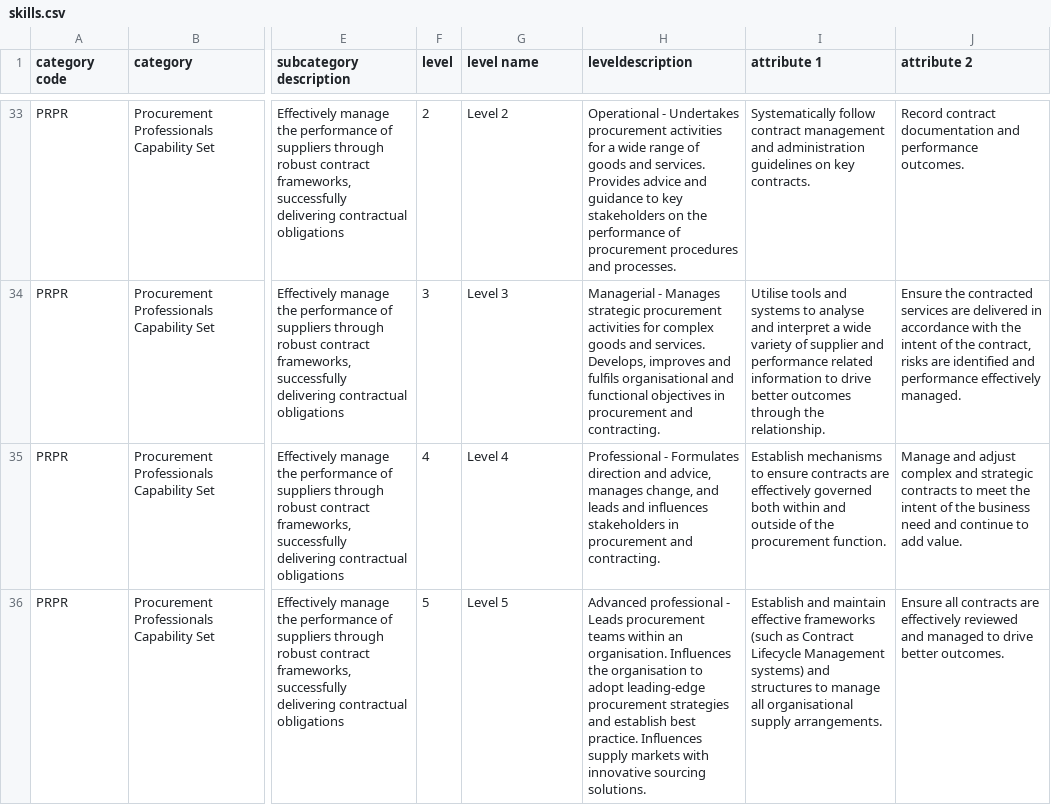
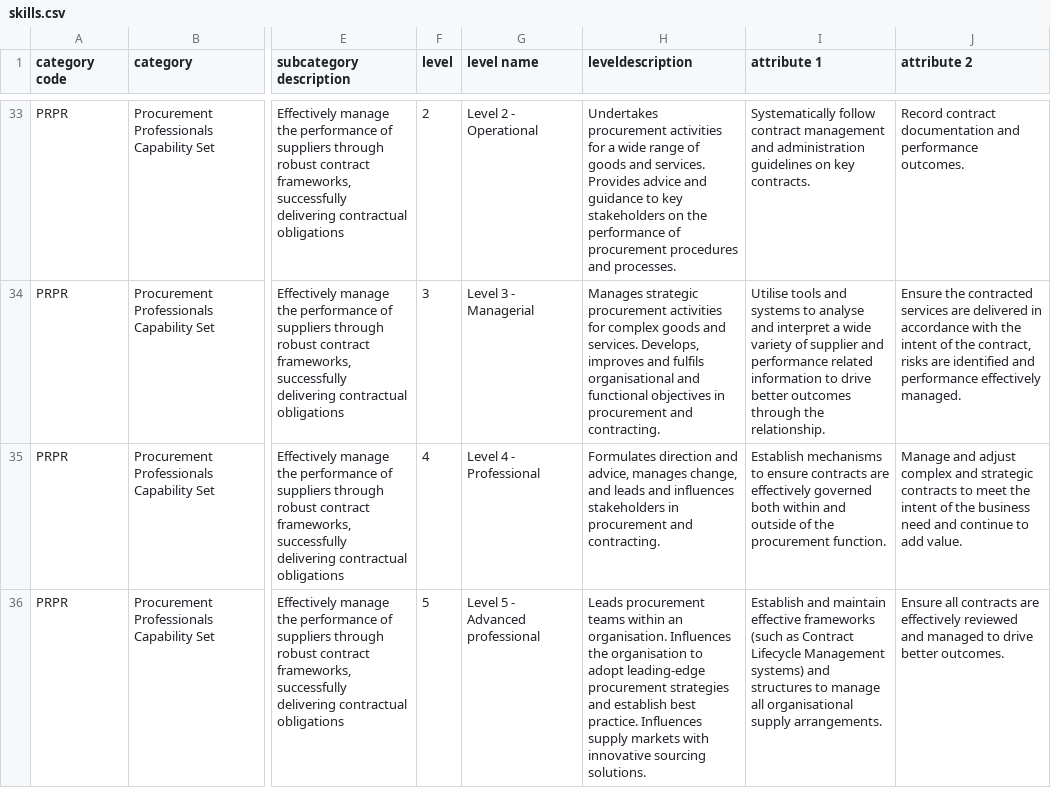
Before and after one commit to CharcoalStyles/policeTest, a CSV file: importers/skills/skills.csv, drawn as a sheet; only a part is shown, gaps mark what is left out; the diff covers the shown part only; the diff names each change by its address in the sheet, - before the commit and + after, or states it on an @@ line.

```diff
--- a/importers/skills/skills.csv
+++ b/importers/skills/skills.csv
-G33 (level name): Level 2
+G33 (level name): Level 2 - Operational
-H33 (leveldescription): Operational - Undertakes procurement…
+H33 (leveldescription): Undertakes procurement…
-G34 (level name): Level 3
+G34 (level name): Level 3 - Managerial
-H34 (leveldescription): Managerial - Manages strategic…
+H34 (leveldescription): Manages strategic…
-G35 (level name): Level 4
+G35 (level name): Level 4 - Professional
-H35 (leveldescription): Professional - Formulates direction…
+H35 (leveldescription): Formulates direction…
-G36 (level name): Level 5
+G36 (level name): Level 5 - Advanced professional
-H36 (leveldescription): Advanced professional - Leads procurement…
+H36 (leveldescription): Leads procurement…
```
Also changed, not shown: 94 edited cells elsewhere in this file, 13 other files.
